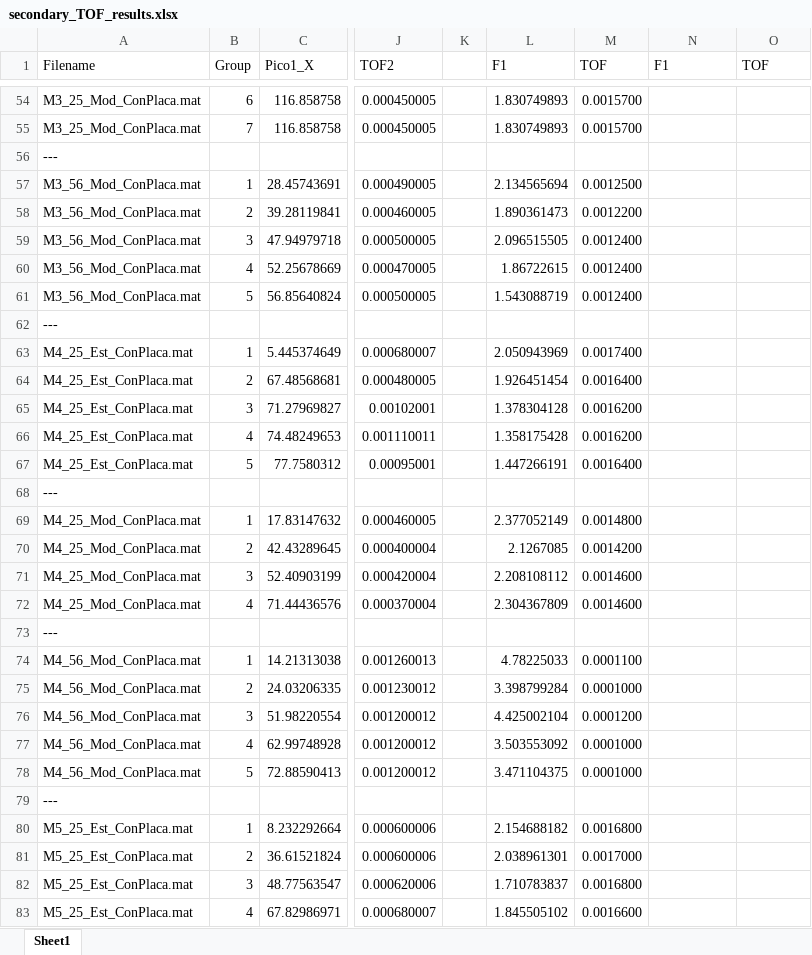
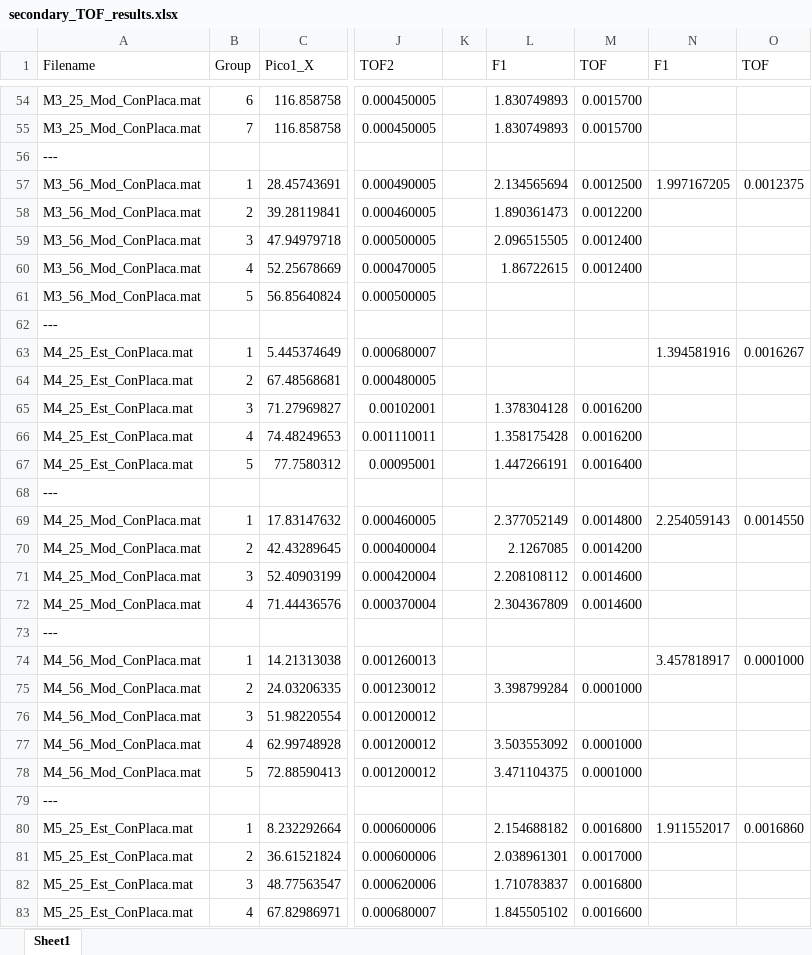
Before and after one commit to pabseb22/SingleSolitaryWaveAnalysis, an Excel workbook: ML_SSW_2025/MedicionesSueloCeramica2024/secondary_TOF_results.xlsx, sheet Sheet1, drawn as a sheet; only a part is shown, gaps mark what is left out; values as stored, in another font and other column widths than the file's, no borders; the diff covers the shown part only; the diff names each change by its address in the sheet, - before the commit and + after, or states it on an @@ line.

```diff
--- a/ML_SSW_2025/MedicionesSueloCeramica2024/secondary_TOF_results.xlsx (sheet Sheet1)
+++ b/ML_SSW_2025/MedicionesSueloCeramica2024/secondary_TOF_results.xlsx (sheet Sheet1)
-N57 (F1): (empty)
+N57 (F1): 1.997167205
-O57 (TOF): (empty)
+O57 (TOF): 0.0012375
-L61 (F1): 1.543088719
+L61 (F1): (empty)
-M61 (TOF): 0.0012400
+M61 (TOF): (empty)
-L63 (F1): 2.050943969
+L63 (F1): (empty)
-M63 (TOF): 0.0017400
+M63 (TOF): (empty)
-N63 (F1): (empty)
+N63 (F1): 1.394581916
-O63 (TOF): (empty)
+O63 (TOF): 0.0016267
-L64 (F1): 1.926451454
+L64 (F1): (empty)
-M64 (TOF): 0.0016400
+M64 (TOF): (empty)
-N69 (F1): (empty)
+N69 (F1): 2.254059143
-O69 (TOF): (empty)
+O69 (TOF): 0.0014550
-L74 (F1): 4.78225033
+L74 (F1): (empty)
-M74 (TOF): 0.0001100
+M74 (TOF): (empty)
-N74 (F1): (empty)
+N74 (F1): 3.457818917
-O74 (TOF): (empty)
+O74 (TOF): 0.0001000
-L76 (F1): 4.425002104
+L76 (F1): (empty)
-M76 (TOF): 0.0001200
+M76 (TOF): (empty)
-N80 (F1): (empty)
+N80 (F1): 1.911552017
-O80 (TOF): (empty)
+O80 (TOF): 0.0016860
```
Also changed, not shown: 24 edited cells elsewhere in this sheet, ML_SSW_2025/Analysis_ML_Data.xlsx, SSW_CurvaCalibracion.xlsx, 9 other files.
